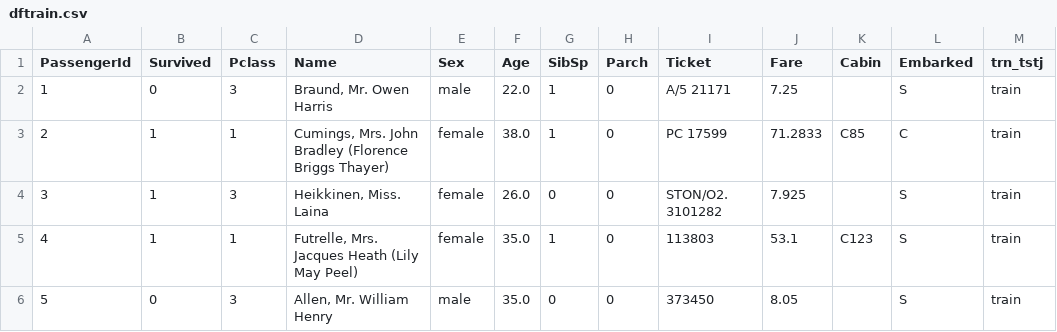
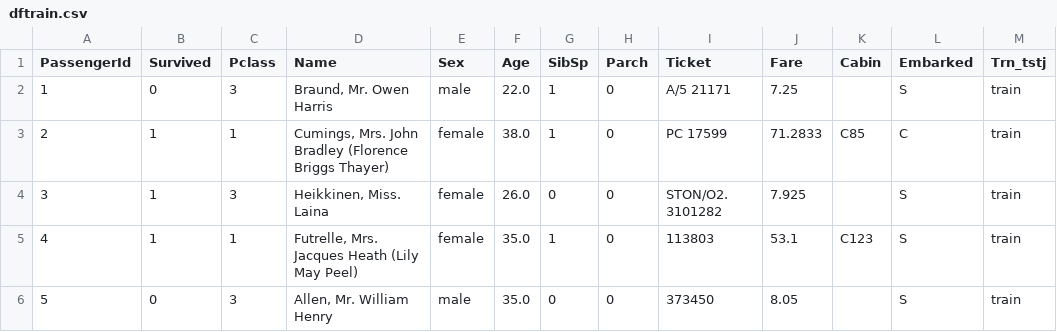
Before and after one commit to kzmk82d/test_public002, a CSV file: dftrain.csv, drawn as a sheet; only a part is shown.

Commit message:
Add files via upload

```diff
--- a/dftrain.csv
+++ b/dftrain.csv
@@ -1,2 +1,2 @@
-PassengerId,Survived,Pclass,Name,Sex,Age,SibSp,Parch,Ticket,Fare,Cabin,Embarked,trn_tstj
+PassengerId,Survived,Pclass,Name,Sex,Age,SibSp,Parch,Ticket,Fare,Cabin,Embarked,Trn_tstj
 1,0,3,"Braund, Mr. Owen Harris",male,22.0,1,0,A/5 21171,7.25,,S,train
```
